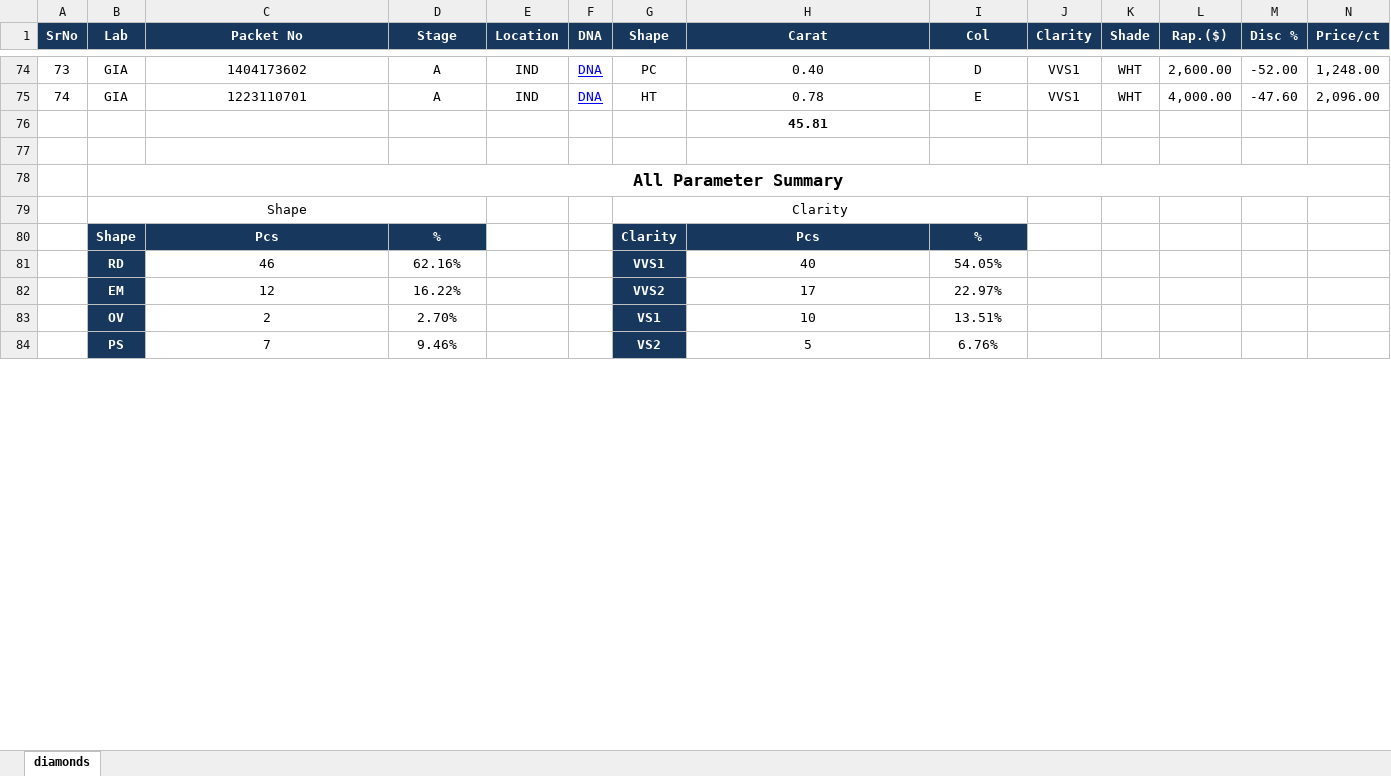
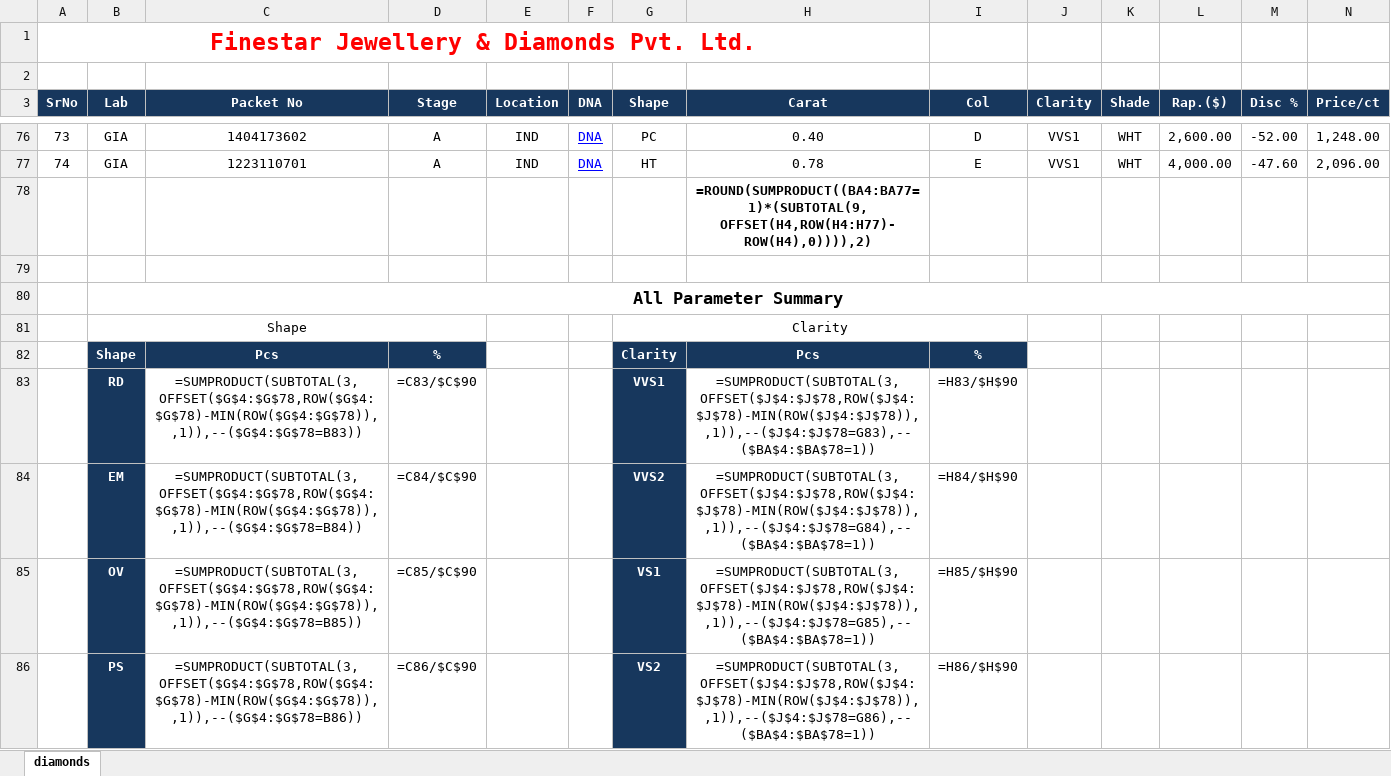
Before and after one commit to nama88/DataCompilation, an Excel workbook: FOLDER/FINESTAR/FINESTAR_21_01_2025_04_43_53IBT.xlsx, sheet diamonds, drawn as a sheet; only a part is shown, gaps mark what is left out; values as stored, in another font and other column widths than the file's, no borders; formulas without a stored value are shown as written; addresses are those after the commit; rows hold the shown columns only; the diff covers the shown part only; the diff names each change by its address in the sheet, - before the commit and + after, or states it on an @@ line.

```diff
--- a/FOLDER/FINESTAR/FINESTAR_21_01_2025_04_43_53IBT.xlsx (sheet diamonds)
+++ b/FOLDER/FINESTAR/FINESTAR_21_01_2025_04_43_53IBT.xlsx (sheet diamonds)
+row 1: Finestar Jewellery & Diamonds Pvt. Ltd.
+row 2: (empty)
-H78 (Carat): 45.81
+H78 (Carat): =ROUND(SUMPRODUCT((BA4:BA77=1)*(SUBTOTAL(9, OFFSET(H4,ROW(H4:H77)-ROW(H4),0)))),2)
-C83 (Packet No): 46
+C83 (Packet No): =SUMPRODUCT(SUBTOTAL(3,OFFSET($G$4:$G$78,ROW($G$4:$G$78)-MIN(ROW($G$4:$G$78)),,1)),--($G$4:$G$78=B83))
-D83 (Stage): 62.16%
+D83 (Stage): =C83/$C$90
-H83 (Carat): 40
+H83 (Carat): =SUMPRODUCT(SUBTOTAL(3,OFFSET($J$4:$J$78,ROW($J$4:$J$78)-MIN(ROW($J$4:$J$78)),,1)),--($J$4:$J$78=G83),--($BA$4:$BA$78=1))
-I83 (Col): 54.05%
+I83 (Col): =H83/$H$90
-C84 (Packet No): 12
+C84 (Packet No): =SUMPRODUCT(SUBTOTAL(3,OFFSET($G$4:$G$78,ROW($G$4:$G$78)-MIN(ROW($G$4:$G$78)),,1)),--($G$4:$G$78=B84))
-D84 (Stage): 16.22%
+D84 (Stage): =C84/$C$90
-H84 (Carat): 17
+H84 (Carat): =SUMPRODUCT(SUBTOTAL(3,OFFSET($J$4:$J$78,ROW($J$4:$J$78)-MIN(ROW($J$4:$J$78)),,1)),--($J$4:$J$78=G84),--($BA$4:$BA$78=1))
-I84 (Col): 22.97%
+I84 (Col): =H84/$H$90
-C85 (Packet No): 2
+C85 (Packet No): =SUMPRODUCT(SUBTOTAL(3,OFFSET($G$4:$G$78,ROW($G$4:$G$78)-MIN(ROW($G$4:$G$78)),,1)),--($G$4:$G$78=B85))
-D85 (Stage): 2.70%
+D85 (Stage): =C85/$C$90
-H85 (Carat): 10
+H85 (Carat): =SUMPRODUCT(SUBTOTAL(3,OFFSET($J$4:$J$78,ROW($J$4:$J$78)-MIN(ROW($J$4:$J$78)),,1)),--($J$4:$J$78=G85),--($BA$4:$BA$78=1))
-I85 (Col): 13.51%
+I85 (Col): =H85/$H$90
-C86 (Packet No): 7
+C86 (Packet No): =SUMPRODUCT(SUBTOTAL(3,OFFSET($G$4:$G$78,ROW($G$4:$G$78)-MIN(ROW($G$4:$G$78)),,1)),--($G$4:$G$78=B86))
-D86 (Stage): 9.46%
+D86 (Stage): =C86/$C$90
-H86 (Carat): 5
+H86 (Carat): =SUMPRODUCT(SUBTOTAL(3,OFFSET($J$4:$J$78,ROW($J$4:$J$78)-MIN(ROW($J$4:$J$78)),,1)),--($J$4:$J$78=G86),--($BA$4:$BA$78=1))
-I86 (Col): 6.76%
+I86 (Col): =H86/$H$90
```
Also changed, not shown: 34 edited cells elsewhere in this sheet, hidden cells, FOLDER/DDPL/DDPLStock-21-Jan-2025-10-28-57.xlsx, FOLDER/FINESTAR/FINESTAR_21_01_2025_04_39_52487.xlsx, 4 other files.
